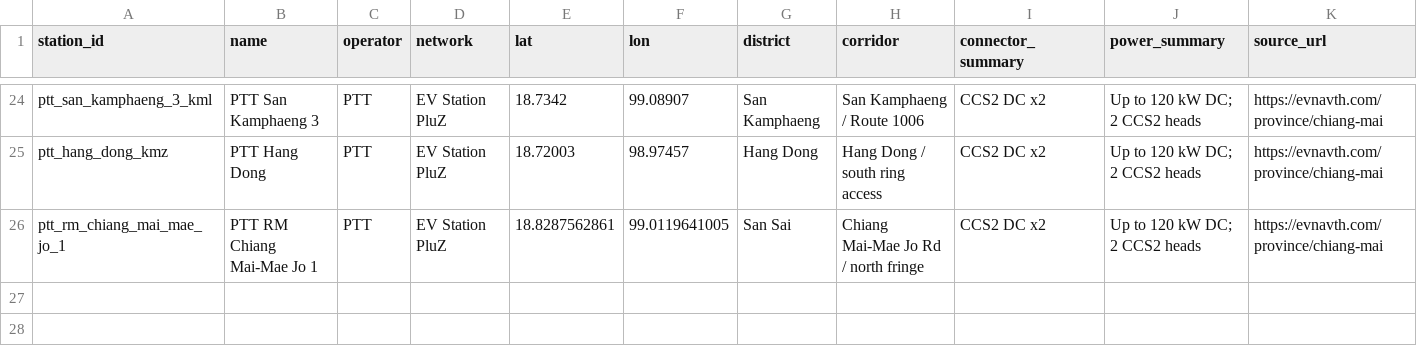
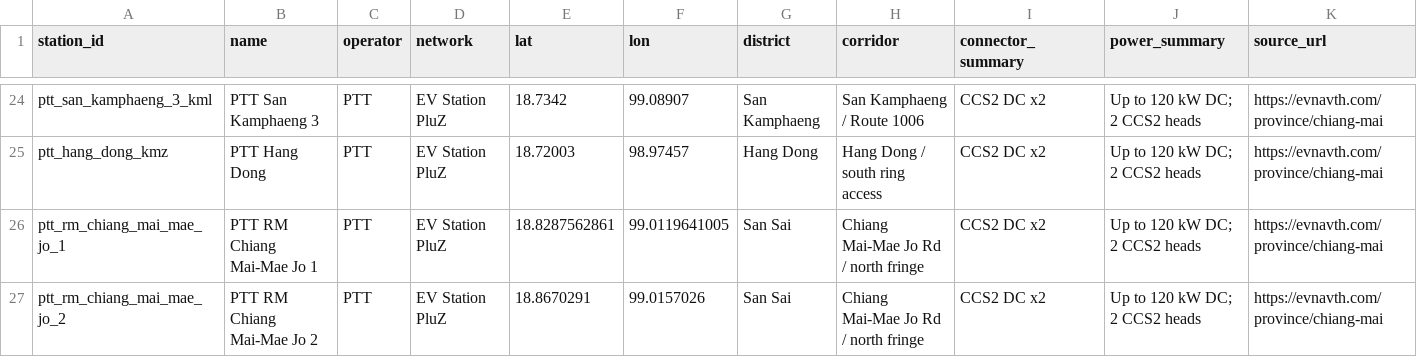
Before and after one commit to pongwaraj/TH-EVI, a CSV file: data/competitors_chiang_mai_seed.csv, drawn as a sheet; only a part is shown, gaps mark what is left out; rows hold the shown columns only; the diff names each change by its address in the sheet, - before the commit and + after, or states it on an @@ line.

Commit message:
Add sales coordinate navigation and Chiang Mai demand evidence

```diff
--- a/data/competitors_chiang_mai_seed.csv
+++ b/data/competitors_chiang_mai_seed.csv
+row 27: ptt_rm_chiang_mai_mae_jo_2 | PTT RM Chiang Mai-Mae Jo 2 | PTT | EV Station PluZ | 18.8670291 | 99.0157026 | San Sai | Chiang Mai-Mae Jo Rd / north fringe | CCS2 DC x2 | Up to 120 kW DC; 2 CCS2 heads | https://evnavth.com/province/chiang-mai
```
Also changed, not shown: data/competitors_chiang_mai_google_verified.csv, data/poi_chiang_mai_seed.csv, 48 other files.
